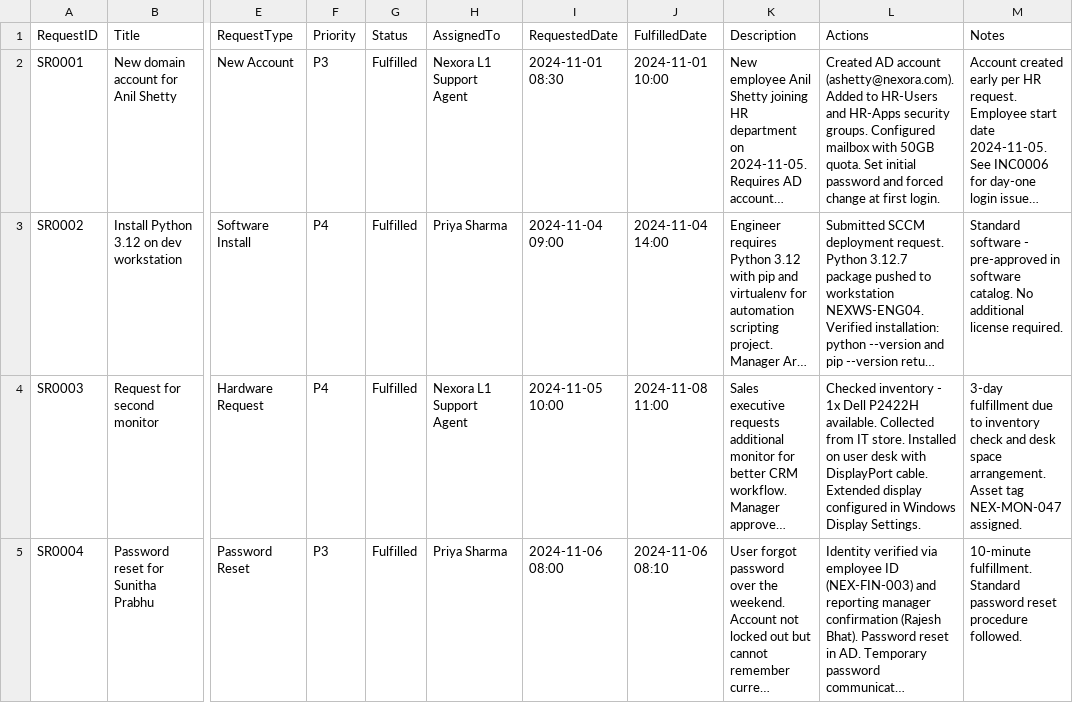
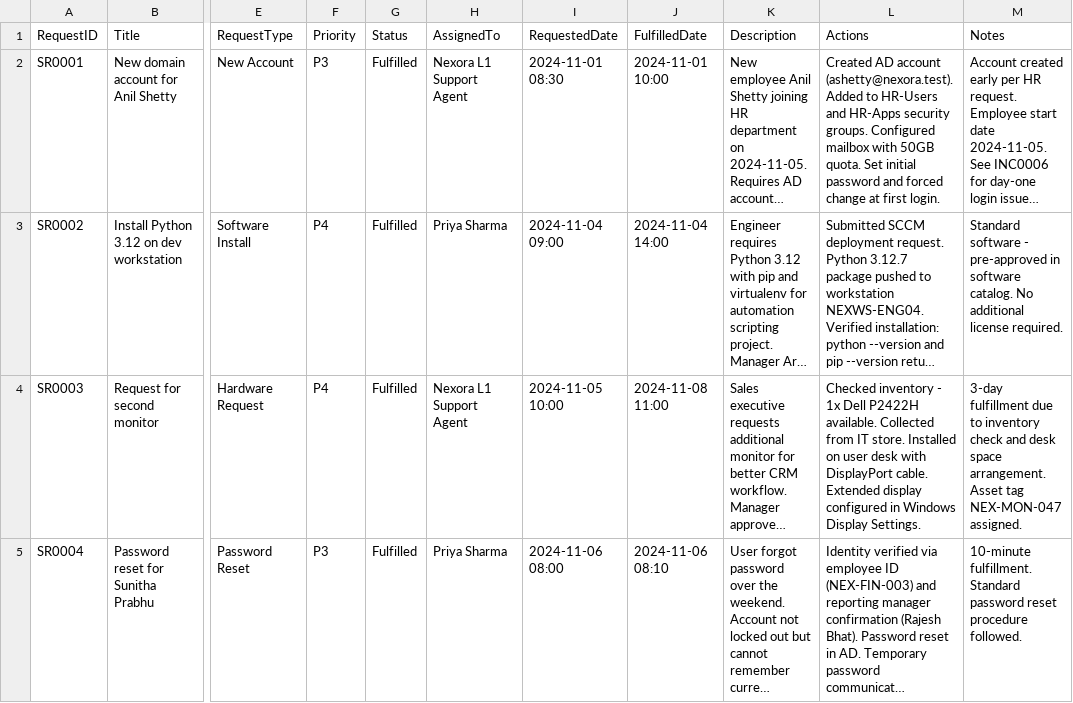
Before and after one commit to sameerhdevops/enterprise-it-service-desk-lab, a CSV file: incidents/service-requests.csv, drawn as a sheet; only a part is shown, gaps mark what is left out; long unchanged cells end in …; the diff names each change by its address in the sheet, - before the commit and + after, or states it on an @@ line.

```diff
--- a/incidents/service-requests.csv
+++ b/incidents/service-requests.csv
-L2 (Actions): …AD account (ashetty@nexora.com). Added to…
+L2 (Actions): …AD account (ashetty@nexora.test). Added to…
```
Also changed, not shown: incidents/incident-register.csv, 26 other files.
